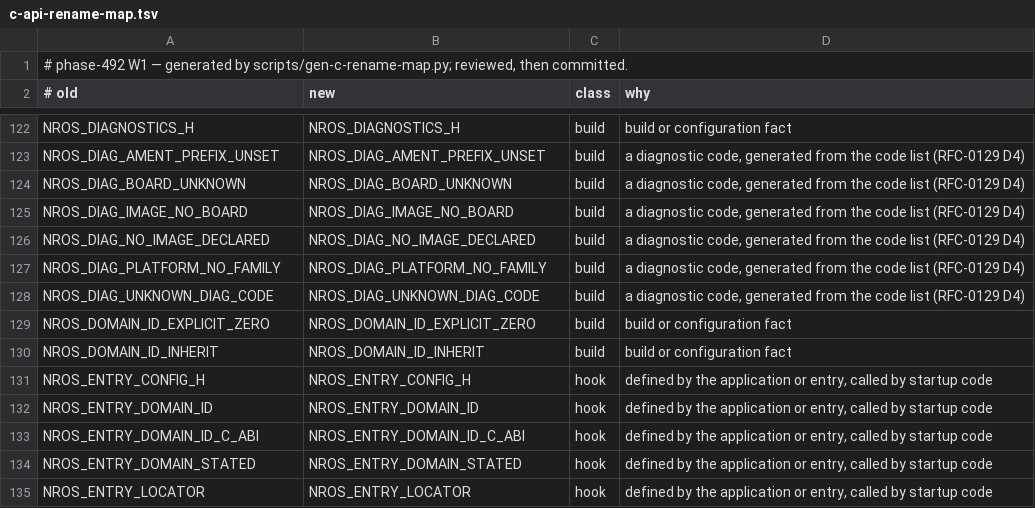
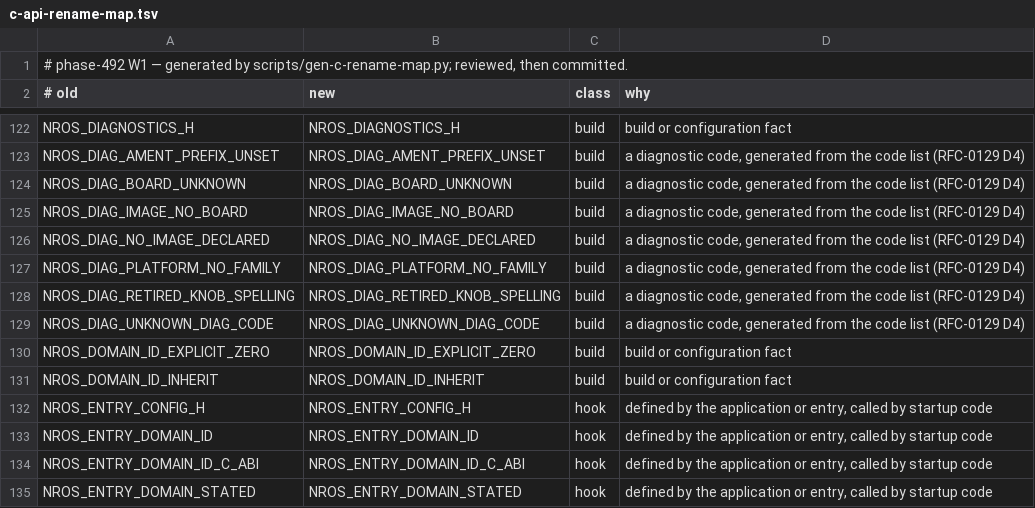
Before and after one commit to NEWSLabNTU/nano-ros, a TSV file: docs/reference/c-api-rename-map.tsv, drawn as a sheet; only a part is shown, gaps mark what is left out; the shorter side is filled out with more unchanged rows.

```diff
--- a/docs/reference/c-api-rename-map.tsv
+++ b/docs/reference/c-api-rename-map.tsv
@@ -127,2 +127,3 @@ NROS_DIAG_NO_IMAGE_DECLARED	NROS_DIAG_NO_IMAGE_DECLARED	build	a diagnostic code,
 NROS_DIAG_PLATFORM_NO_FAMILY	NROS_DIAG_PLATFORM_NO_FAMILY	build	a diagnostic code, generated from the code list (RFC-0129 D4)
+NROS_DIAG_RETIRED_KNOB_SPELLING	NROS_DIAG_RETIRED_KNOB_SPELLING	build	a diagnostic code, generated from the code list (RFC-0129 D4)
 NROS_DIAG_UNKNOWN_DIAG_CODE	NROS_DIAG_UNKNOWN_DIAG_CODE	build	a diagnostic code, generated from the code list (RFC-0129 D4)
```
Also changed, not shown: 26 other files.
